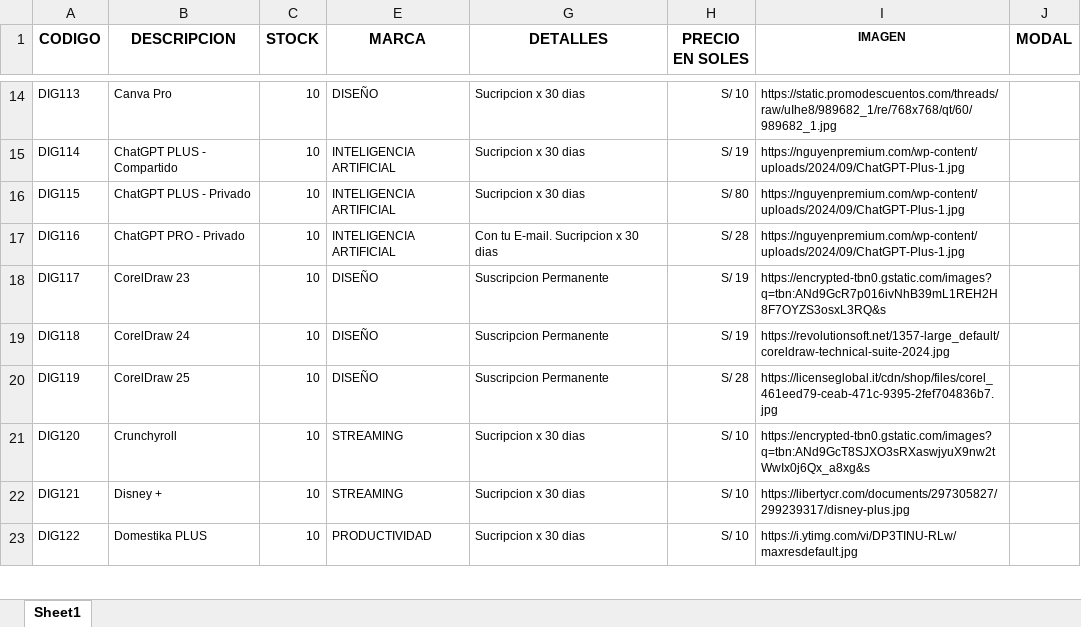
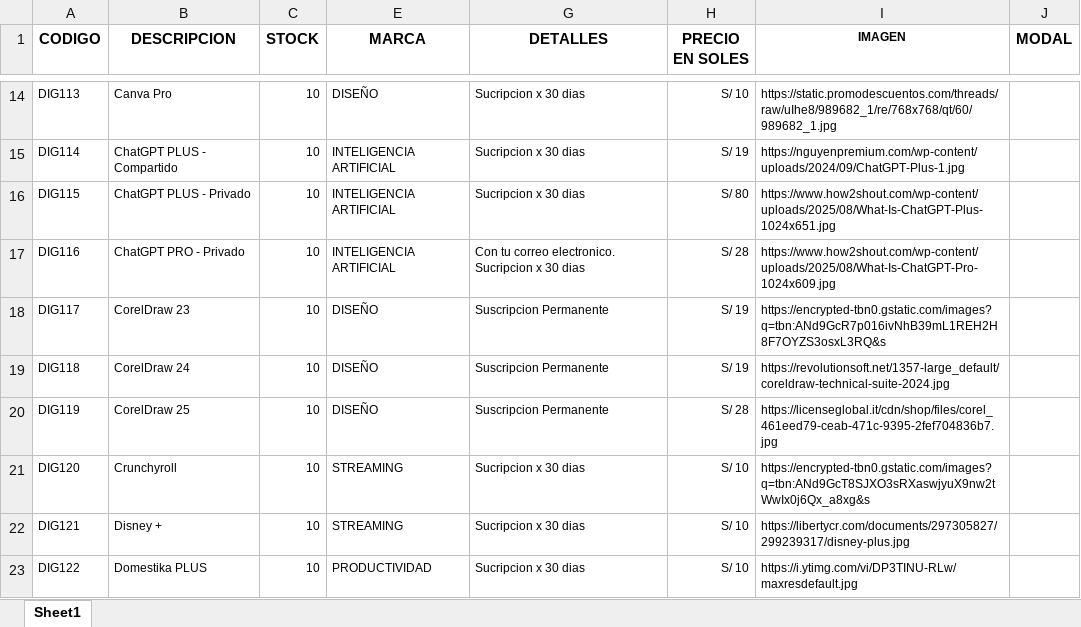
Before and after one commit to scperu/store, an Excel workbook: digicode.xlsx, sheet Sheet1, drawn as a sheet; only a part is shown, gaps mark what is left out; values as stored, in another font and other column widths than the file's, no borders; conditional formats and table styles not drawn; the diff names each change by its address in the sheet, - before the commit and + after, or states it on an @@ line.

Commit message:
Add files via upload

```diff
--- a/digicode.xlsx (sheet Sheet1)
+++ b/digicode.xlsx (sheet Sheet1)
-I16 (IMAGEN): https://nguyenpremium.com/wp-content/uploads/2024/09/ChatGPT-Plus-1.jpg
+I16 (IMAGEN): https://www.how2shout.com/wp-content/uploads/2025/08/What-Is-ChatGPT-Plus-1024x651.jpg
-G17 (DETALLES): Con tu E-mail. Sucripcion x 30 dias
+G17 (DETALLES): Con tu correo electronico. Sucripcion x 30 dias
-I17 (IMAGEN): https://nguyenpremium.com/wp-content/uploads/2024/09/ChatGPT-Plus-1.jpg
+I17 (IMAGEN): https://www.how2shout.com/wp-content/uploads/2025/08/What-Is-ChatGPT-Pro-1024x609.jpg
```
